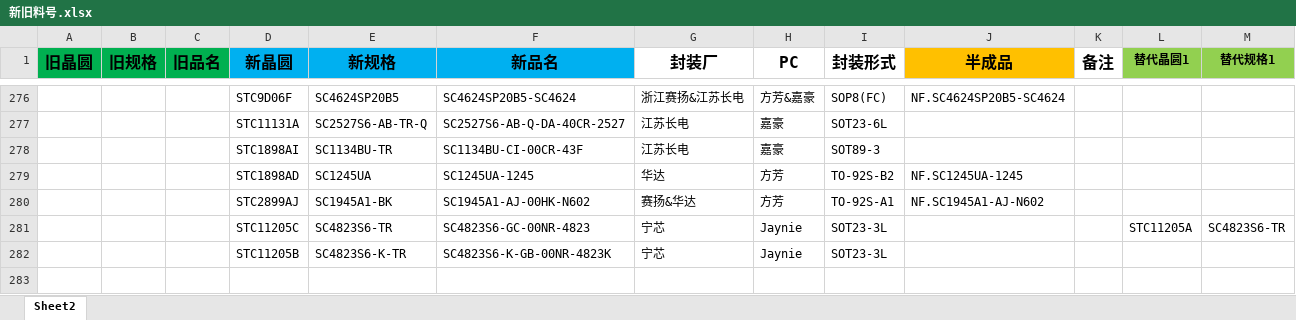
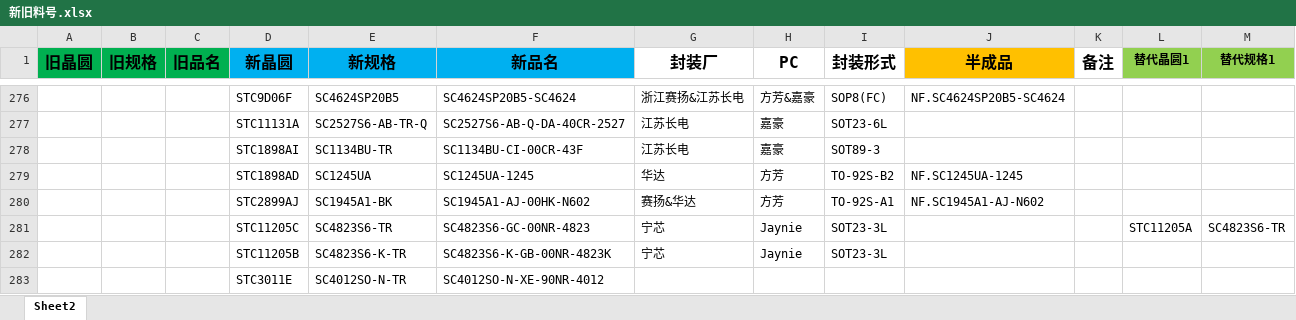
Before and after one commit to TTTriste06/Auto-Replace, an Excel workbook: 新旧料号.xlsx, sheet Sheet2, drawn as a sheet; only a part is shown, gaps mark what is left out; values as stored, in another font and other column widths than the file's, no borders; conditional formats not drawn; rows hold the shown columns only; the diff names each change by its address in the sheet, - before the commit and + after, or states it on an @@ line.

Commit message:
upload 新旧料号.xlsx

```diff
--- a/新旧料号.xlsx (sheet Sheet2)
+++ b/新旧料号.xlsx (sheet Sheet2)
+row 283:  |  |  | STC3011E | SC4012SO-N-TR | SC4012SO-N-XE-90NR-4012
```
